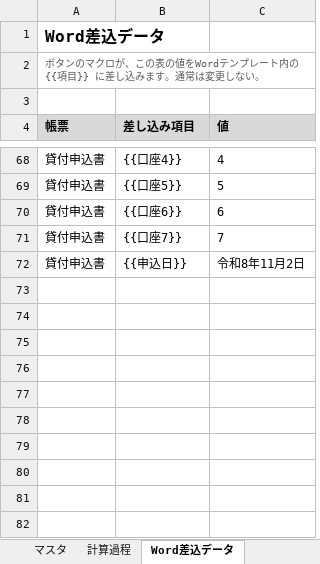
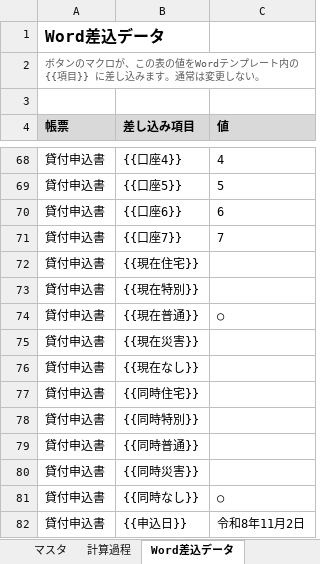
Before and after one commit to iidodo-com/iidodo, an Excel workbook: 貸付申込シミュレーター.xlsm, sheet Word差込データ, drawn as a sheet; only a part is shown, gaps mark what is left out; values as stored, in another font and other column widths than the file's, no borders; the diff names each change by its address in the sheet, - before the commit and + after, or states it on an @@ line.

```diff
--- a/貸付申込シミュレーター.xlsm (sheet Word差込データ)
+++ b/貸付申込シミュレーター.xlsm (sheet Word差込データ)
+row 72: 貸付申込書 | {{現在住宅}}
+row 73: 貸付申込書 | {{現在特別}}
+row 74: 貸付申込書 | {{現在普通}} | ○
+row 75: 貸付申込書 | {{現在災害}}
+row 76: 貸付申込書 | {{現在なし}}
+row 77: 貸付申込書 | {{同時住宅}}
+row 78: 貸付申込書 | {{同時特別}}
+row 79: 貸付申込書 | {{同時普通}}
+row 80: 貸付申込書 | {{同時災害}}
+row 81: 貸付申込書 | {{同時なし}} | ○
```
Also changed, not shown: sheet 使い方, sheet 申込書追加入力, sheet 申込シミュレーション, other sheet tabs, 3 other files.
